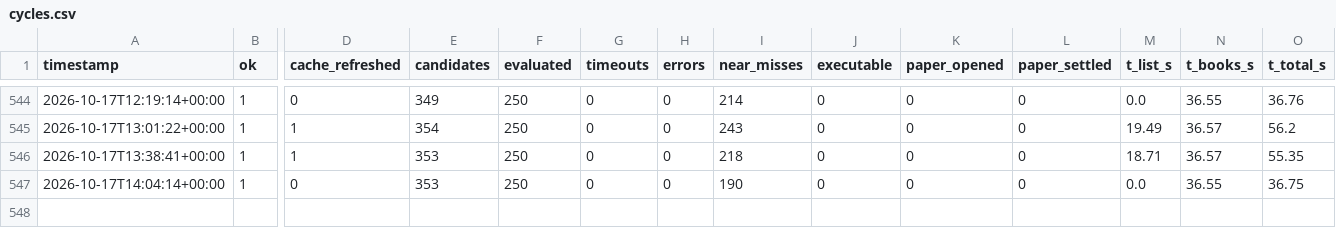
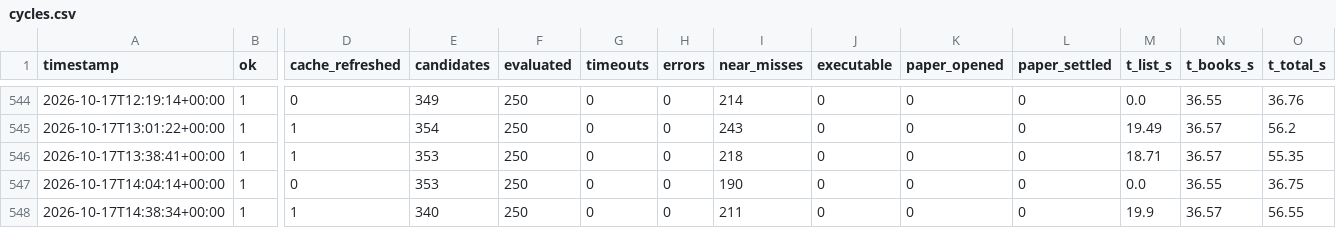
Before and after one commit to alannesper10/Pie-a-pie, a CSV file: data/cycles.csv, drawn as a sheet; only a part is shown, gaps mark what is left out; rows hold the shown columns only; the diff names each change by its address in the sheet, - before the commit and + after, or states it on an @@ line.

```diff
--- a/data/cycles.csv
+++ b/data/cycles.csv
+row 548: 2026-10-17T14:38:34+00:00 | 1 | 1 | 340 | 250 | 0 | 0 | 211 | 0 | 0 | 0 | 19.9 | 36.57 | 56.55
```
Also changed, not shown: data/strategies/buy_all_no/cycles.csv, data/strategies/buy_all_no/discards.csv, 9 other files.
